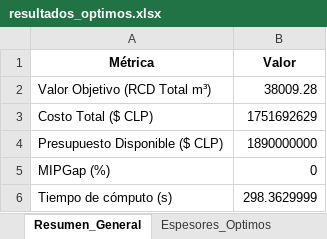
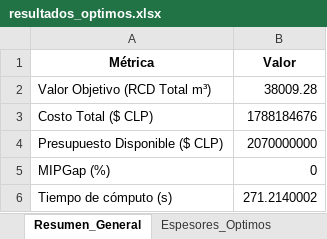
Before and after one commit to ChantillyCream/Proyecto_Opti, an Excel workbook: 26/Análisis_de_Excels/resultados_optimos.xlsx, sheet Resumen_General, drawn as a sheet; values as stored, in another font and other column widths than the file's, no borders; the diff names each change by its address in the sheet, - before the commit and + after, or states it on an @@ line.

```diff
--- a/26/Análisis_de_Excels/resultados_optimos.xlsx (sheet Resumen_General)
+++ b/26/Análisis_de_Excels/resultados_optimos.xlsx (sheet Resumen_General)
-B3 (Valor): 1751692629
+B3 (Valor): 1788184676
-B4 (Valor): 1890000000
+B4 (Valor): 2070000000
-B6 (Valor): 298.3629999
+B6 (Valor): 271.2140002
```
Also changed, not shown: sheet Plan_Colocacion_x, sheet Espesores_Optimos, 26/Instancias_Excel/instancia.xlsx.
